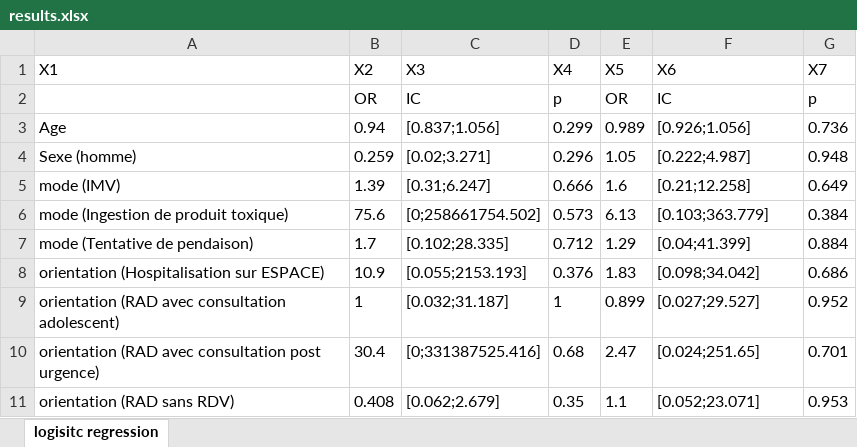
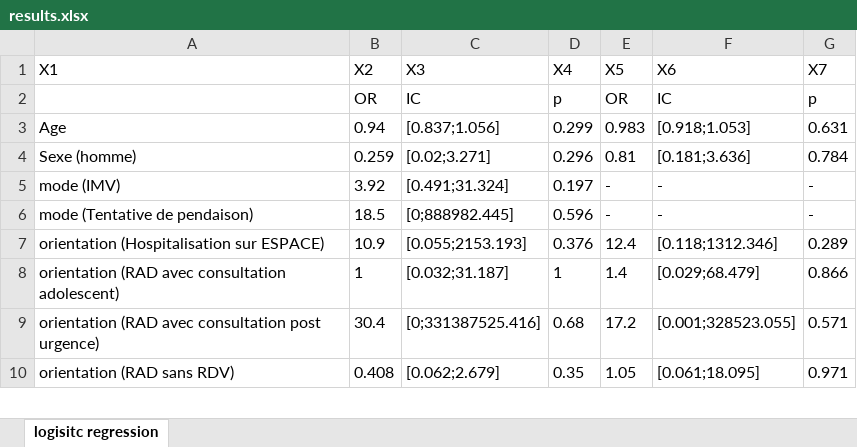
Before and after one commit to TanguyPerennec/Autostats, an Excel workbook: results.xlsx, sheet logisitc regression, drawn as a sheet; only a part is shown; values as stored, in another font and other column widths than the file's, no borders; removed rows and columns are numbered as before the commit, all else as after; the diff covers the shown part only; the diff names each change by its address in the sheet, - before the commit and + after, or states it on an @@ line.

```diff
--- a/results.xlsx (sheet logisitc regression)
+++ b/results.xlsx (sheet logisitc regression)
-E3 (X5): 0.989
+E3 (X5): 0.983
-F3 (X6): [0.926;1.056]
+F3 (X6): [0.918;1.053]
-G3 (X7): 0.736
+G3 (X7): 0.631
-E4 (X5): 1.05
+E4 (X5): 0.81
-F4 (X6): [0.222;4.987]
+F4 (X6): [0.181;3.636]
-G4 (X7): 0.948
+G4 (X7): 0.784
-B5 (X2): 1.39
+B5 (X2): 3.92
-C5 (X3): [0.31;6.247]
+C5 (X3): [0.491;31.324]
-D5 (X4): 0.666
+D5 (X4): 0.197
-E5 (X5): 1.6
+E5 (X5): -
-F5 (X6): [0.21;12.258]
+F5 (X6): -
-G5 (X7): 0.649
+G5 (X7): -
-row 6: mode (Ingestion de produit toxique) | 75.6 | [0;258661754.502] | 0.573 | 6.13 | [0.103;363.779] | 0.384
-B6 (X2): 1.7
+B6 (X2): 18.5
-C6 (X3): [0.102;28.335]
+C6 (X3): [0;888982.445]
-D6 (X4): 0.712
+D6 (X4): 0.596
-E6 (X5): 1.29
+E6 (X5): -
-F6 (X6): [0.04;41.399]
+F6 (X6): -
-G6 (X7): 0.884
+G6 (X7): -
-E7 (X5): 1.83
+E7 (X5): 12.4
-F7 (X6): [0.098;34.042]
+F7 (X6): [0.118;1312.346]
-G7 (X7): 0.686
+G7 (X7): 0.289
-E8 (X5): 0.899
+E8 (X5): 1.4
-F8 (X6): [0.027;29.527]
+F8 (X6): [0.029;68.479]
-G8 (X7): 0.952
+G8 (X7): 0.866
-E9 (X5): 2.47
+E9 (X5): 17.2
-F9 (X6): [0.024;251.65]
+F9 (X6): [0.001;328523.055]
-G9 (X7): 0.701
+G9 (X7): 0.571
-E10 (X5): 1.1
+E10 (X5): 1.05
-F10 (X6): [0.052;23.071]
+F10 (X6): [0.061;18.095]
-G10 (X7): 0.953
+G10 (X7): 0.971
```
Also changed, not shown: 4 added rows, 12 removed rows and 99 edited cells elsewhere in this sheet, 3 other files.
